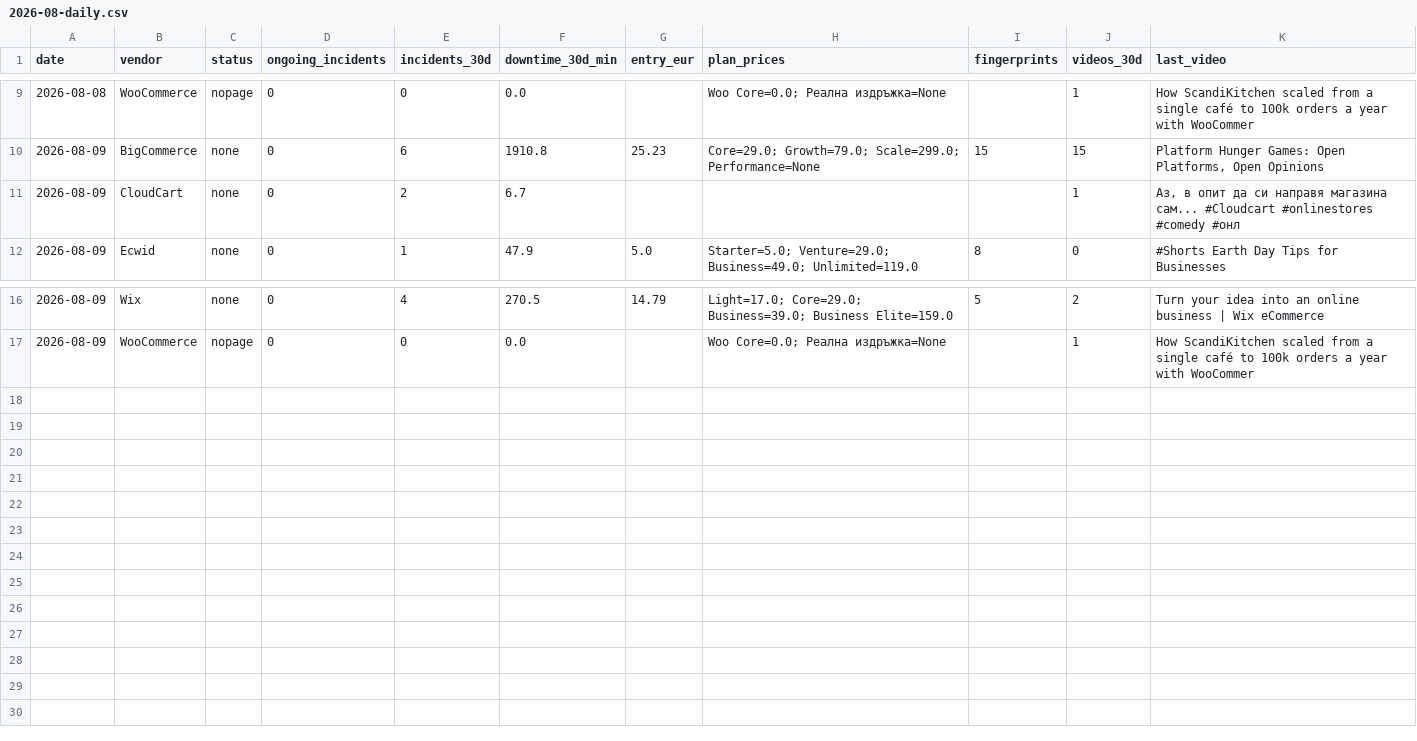
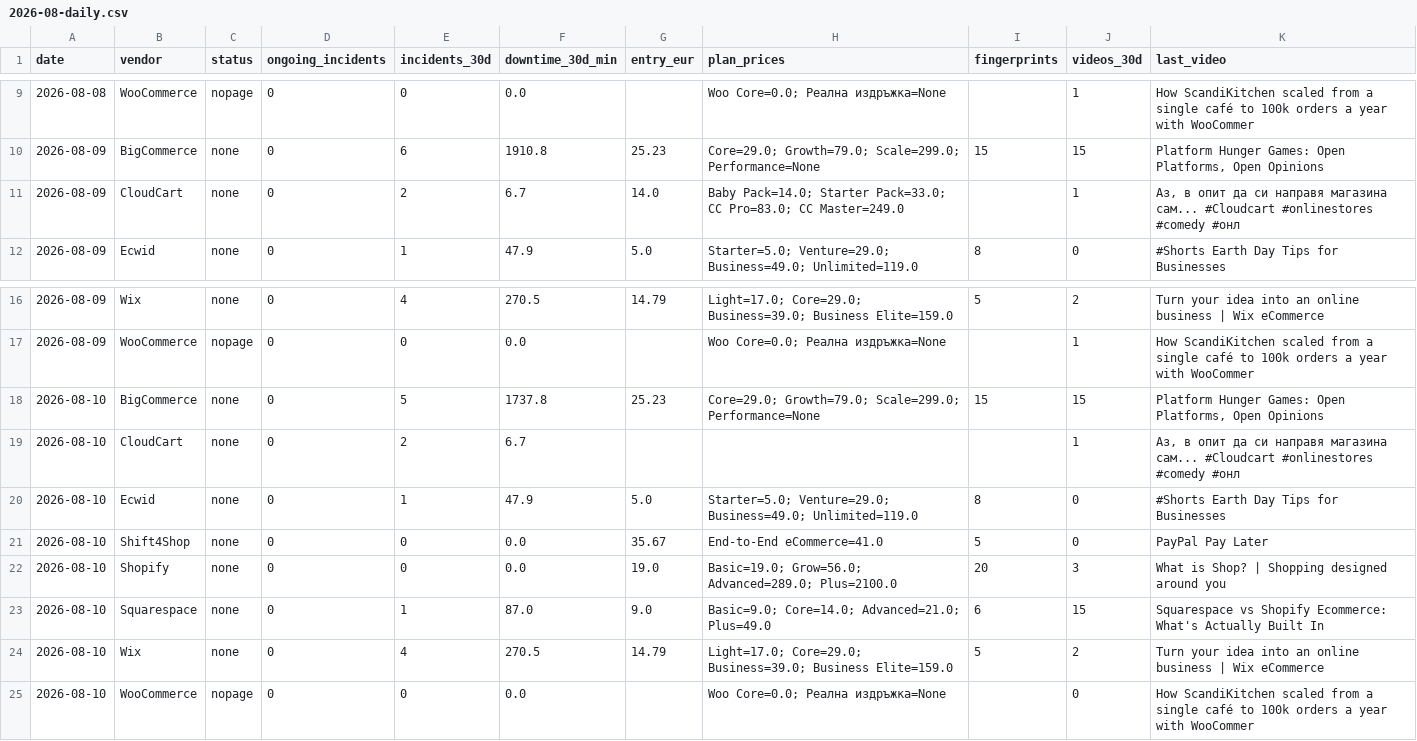
Before and after one commit to Emo-999/ecommerce-intelligence, a CSV file: exports/2026-08-daily.csv, drawn as a sheet; only a part is shown, gaps mark what is left out.

Commit message:
chore: daily intel update [skip ci]

```diff
--- a/exports/2026-08-daily.csv
+++ b/exports/2026-08-daily.csv
@@ -10,3 +10,3 @@
 2026-08-09,BigCommerce,none,0,6,1910.8,25.23,Core=29.0; Growth=79.0; Scale=299.0; Performance=None,15,15,"Platform Hunger Games: Open Platforms, Open Opinions"
-2026-08-09,CloudCart,none,0,2,6.7,,,,1,"Аз, в опит да си направя магазина сам...  #Cloudcart  #onlinestores #comedy #онл"
+2026-08-09,CloudCart,none,0,2,6.7,14.0,Baby Pack=14.0; Starter Pack=33.0; CC Pro=83.0; CC Master=249.0,,1,"Аз, в опит да си направя магазина сам...  #Cloudcart  #onlinestores #comedy #онл"
 2026-08-09,Ecwid,none,0,1,47.9,5.0,Starter=5.0; Venture=29.0; Business=49.0; Unlimited=119.0,8,0,#Shorts Earth Day Tips for Businesses
@@ -17 +17,9 @@
 2026-08-09,WooCommerce,nopage,0,0,0.0,,Woo Core=0.0; Реална издръжка=None,,1,How ScandiKitchen scaled from a single café to 100k orders a year with WooCommer
+2026-08-10,BigCommerce,none,0,5,1737.8,25.23,Core=29.0; Growth=79.0; Scale=299.0; Performance=None,15,15,"Platform Hunger Games: Open Platforms, Open Opinions"
+2026-08-10,CloudCart,none,0,2,6.7,,,,1,"Аз, в опит да си направя магазина сам...  #Cloudcart  #onlinestores #comedy #онл"
+2026-08-10,Ecwid,none,0,1,47.9,5.0,Starter=5.0; Venture=29.0; Business=49.0; Unlimited=119.0,8,0,#Shorts Earth Day Tips for Businesses
+2026-08-10,Shift4Shop,none,0,0,0.0,35.67,End-to-End eCommerce=41.0,5,0,PayPal Pay Later
+2026-08-10,Shopify,none,0,0,0.0,19.0,Basic=19.0; Grow=56.0; Advanced=289.0; Plus=2100.0,20,3,What is Shop? | Shopping designed around you
+2026-08-10,Squarespace,none,0,1,87.0,9.0,Basic=9.0; Core=14.0; Advanced=21.0; Plus=49.0,6,15,Squarespace vs Shopify Ecommerce: What's Actually Built In
+2026-08-10,Wix,none,0,4,270.5,14.79,Light=17.0; Core=29.0; Business=39.0; Business Elite=159.0,5,2,Turn your idea into an online business | Wix eCommerce
+2026-08-10,WooCommerce,nopage,0,0,0.0,,Woo Core=0.0; Реална издръжка=None,,0,How ScandiKitchen scaled from a single café to 100k orders a year with WooCommer
```
Also changed, not shown: exports/2026-08-summary.csv, 10 other files.
